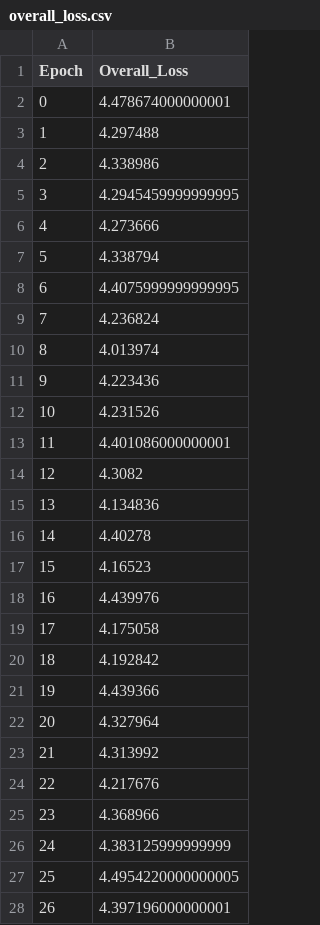
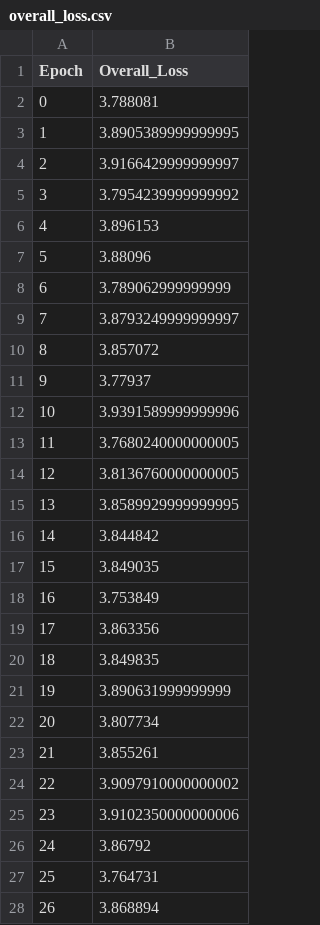
Before and after one commit to gktpmuhammed/fvlm, a CSV file: loss_analysis/overall_loss.csv, drawn as a sheet; only a part is shown; the diff covers the shown part only.

```diff
--- a/loss_analysis/overall_loss.csv
+++ b/loss_analysis/overall_loss.csv
@@ -1,28 +1,28 @@
 Epoch,Overall_Loss
-0,4.478674000000001
-1,4.297488
-2,4.338986
-3,4.2945459999999995
-4,4.273666
-5,4.338794
-6,4.4075999999999995
-7,4.236824
-8,4.013974
-9,4.223436
-10,4.231526
-11,4.401086000000001
-12,4.3082
-13,4.134836
-14,4.40278
-15,4.16523
-16,4.439976
-17,4.175058
-18,4.192842
-19,4.439366
-20,4.327964
-21,4.313992
-22,4.217676
-23,4.368966
-24,4.383125999999999
-25,4.4954220000000005
-26,4.397196000000001
+0,3.788081
+1,3.8905389999999995
+2,3.9166429999999997
+3,3.7954239999999992
+4,3.896153
+5,3.88096
+6,3.789062999999999
+7,3.8793249999999997
+8,3.857072
+9,3.77937
+10,3.9391589999999996
+11,3.7680240000000005
+12,3.8136760000000005
+13,3.8589929999999995
+14,3.844842
+15,3.849035
+16,3.753849
+17,3.863356
+18,3.849835
+19,3.890631999999999
+20,3.807734
+21,3.855261
+22,3.9097910000000002
+23,3.9102350000000006
+24,3.86792
+25,3.764731
+26,3.868894
```
Also changed, not shown: 50 added rows and 23 edited cells elsewhere in this file, 39 other files.
